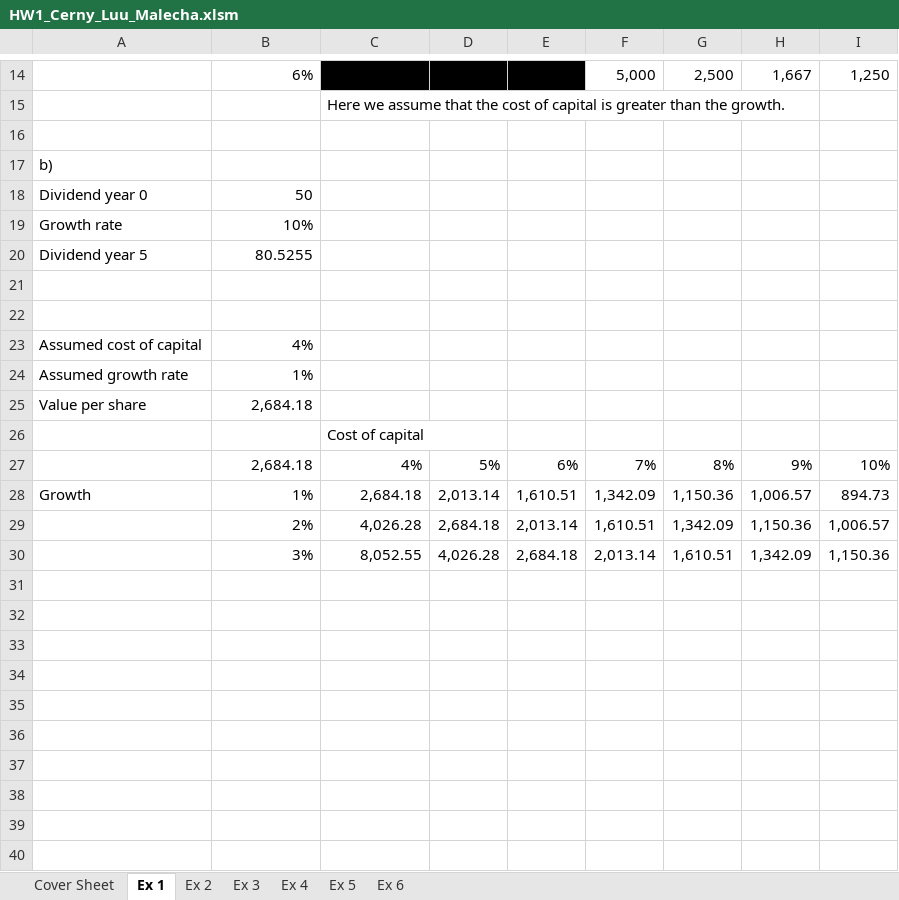
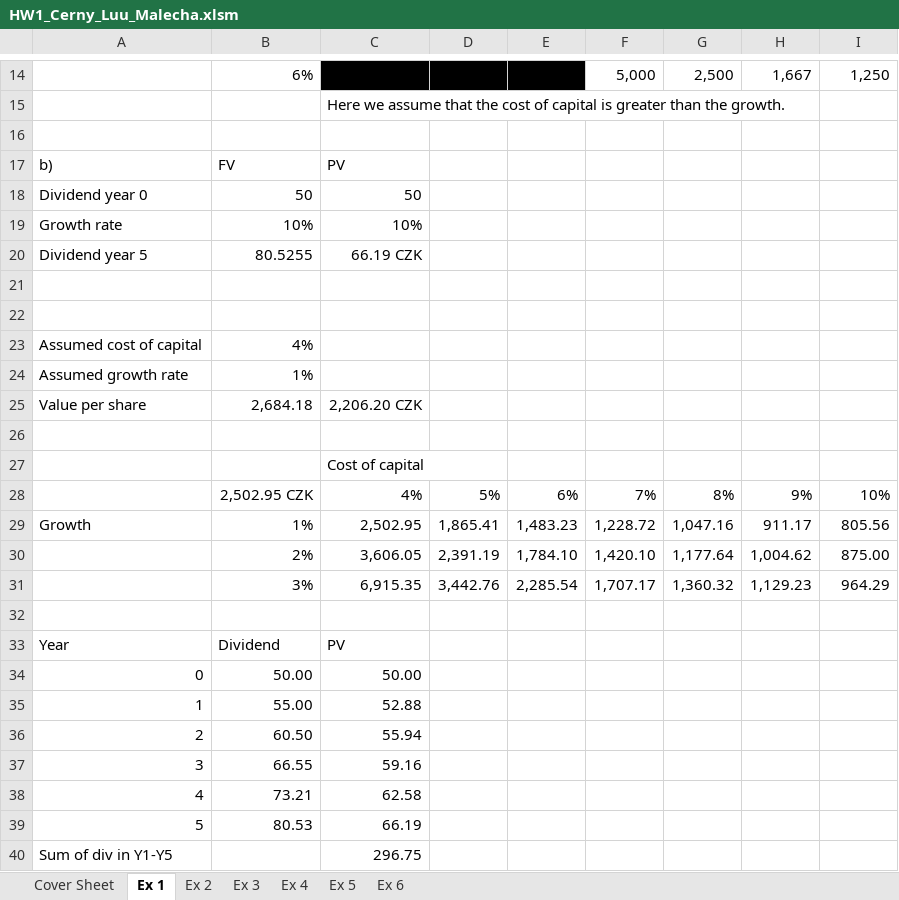
Before and after one commit to luutomas/financial-modelling-with-VBA, an Excel workbook: HW1_Cerny_Luu_Malecha.xlsm, sheet Ex 1, drawn as a sheet; only a part is shown, gaps mark what is left out; values as stored, in another font and other column widths than the file's, no borders; removed rows and columns are numbered as before the commit, all else as after; the diff names each change by its address in the sheet, - before the commit and + after, or states it on an @@ line.

```diff
--- a/HW1_Cerny_Luu_Malecha.xlsm (sheet Ex 1)
+++ b/HW1_Cerny_Luu_Malecha.xlsm (sheet Ex 1)
-B17: (empty)
+B17: FV
-C17: (empty)
+C17: PV
-C18: (empty)
+C18: 50
-C19: (empty)
+C19: 10%
-C20: (empty)
+C20: 66.19 CZK
-C25: (empty)
+C25: 2,206.20 CZK
+row 26: (empty)
-B28: 2,684.18
+B28: 2,502.95 CZK
-row 28: Growth | 1% | 2,684.18 | 2,013.14 | 1,610.51 | 1,342.09 | 1,150.36 | 1,006.57 | 894.73
-row 29:  | 2% | 4,026.28 | 2,684.18 | 2,013.14 | 1,610.51 | 1,342.09 | 1,150.36 | 1,006.57
+row 29: Growth | 1% | 2,502.95 | 1,865.41 | 1,483.23 | 1,228.72 | 1,047.16 | 911.17 | 805.56
+row 30:  | 2% | 3,606.05 | 2,391.19 | 1,784.10 | 1,420.10 | 1,177.64 | 1,004.62 | 875.00
+row 31:  | 3% | 6,915.35 | 3,442.76 | 2,285.54 | 1,707.17 | 1,360.32 | 1,129.23 | 964.29
-row 32:  | 3% | 8,052.55 | 4,026.28 | 2,684.18 | 2,013.14 | 1,610.51 | 1,342.09 | 1,150.36
+row 32: (empty)
+row 33: Year | Dividend | PV
+row 34: 0 | 50.00 | 50.00
+row 35: 1 | 55.00 | 52.88
+row 36: 2 | 60.50 | 55.94
+row 37: 3 | 66.55 | 59.16
+row 38: 4 | 73.21 | 62.58
+row 39: 5 | 80.53 | 66.19
+row 40: Sum of div in Y1-Y5 |  | 296.75
```
Also changed, not shown: sheet Ex 4, sheet Ex 6, charts or pictures.
